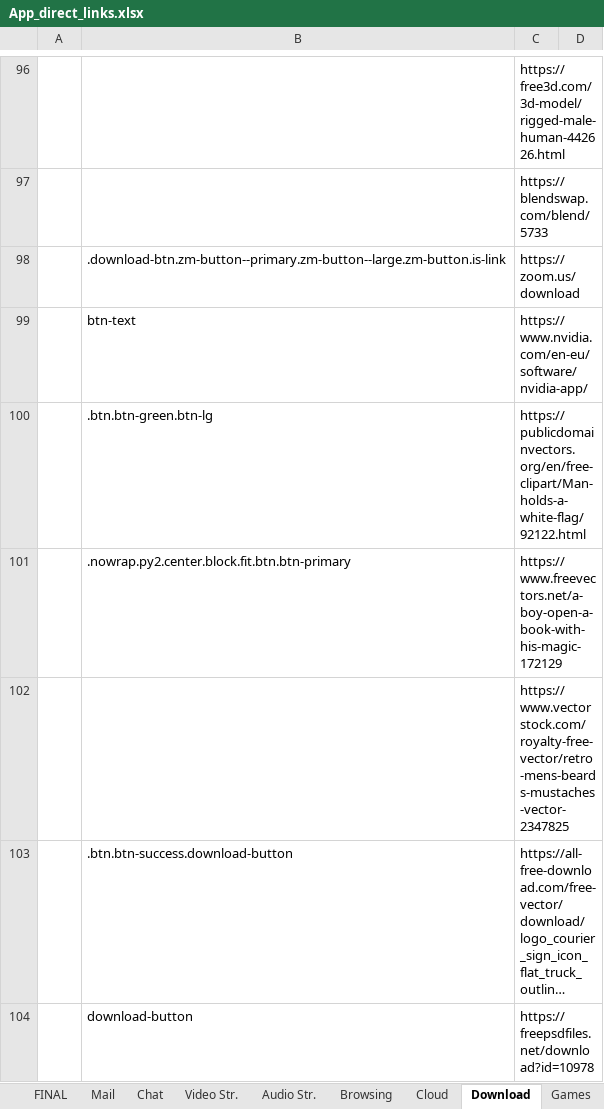
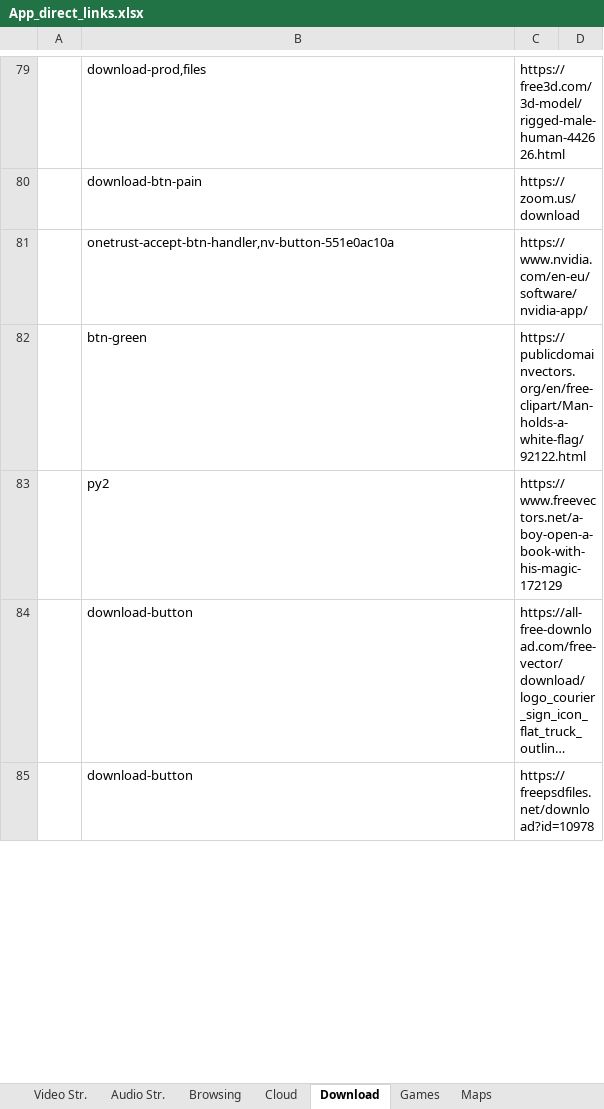
Before and after one commit to yaelrosen77/Final_Project, an Excel workbook: Crawler/App_direct_links.xlsx, sheet Download, drawn as a sheet; only a part is shown, gaps mark what is left out; long unchanged cells end in …; values as stored, in another font and other column widths than the file's, no cell formats; removed rows and columns are numbered as before the commit, all else as after; the diff covers the shown part only; the diff names each change by its address in the sheet, - before the commit and + after, or states it on an @@ line.

```diff
--- a/Crawler/App_direct_links.xlsx (sheet Download)
+++ b/Crawler/App_direct_links.xlsx (sheet Download)
-sheet tab: FINAL
-sheet tab: Mail
-sheet tab: Chat
-B79: (empty)
+B79: download-prod,files
-row 97:  |  | https://blendswap.com/blend/5733
-B80: .download-btn.zm-button--primary.zm-button--large.zm-button.is-link
+B80: download-btn-pain
-B81: btn-text
+B81: onetrust-accept-btn-handler,nv-button-551e0ac10a
-B82: .btn.btn-green.btn-lg
+B82: btn-green
-B83: .nowrap.py2.center.block.fit.btn.btn-primary
+B83: py2
-row 102:  |  | https://www.vectorstock.com/royalty-free-vector/retro-mens-beards-mustaches-vector-2347825
-B84: .btn.btn-success.download-button
+B84: download-button
```
Also changed, not shown: 21 removed rows and 19 edited cells elsewhere in this sheet, sheet Maps, sheet Video Str., other sheet tabs, cell formats, 4 other files.
